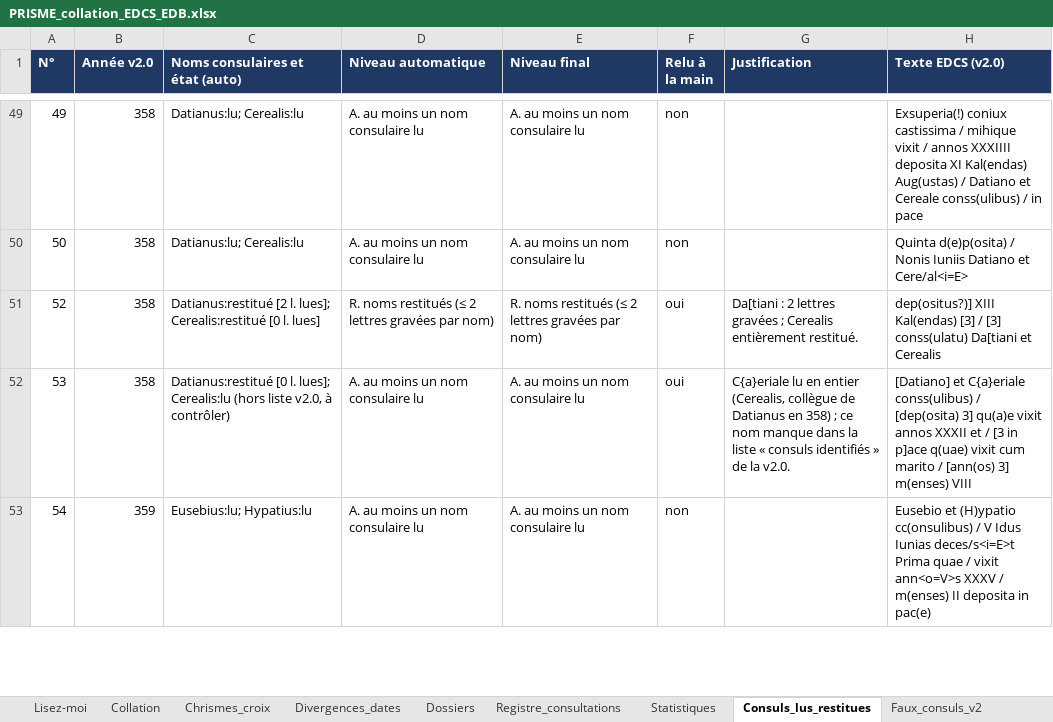
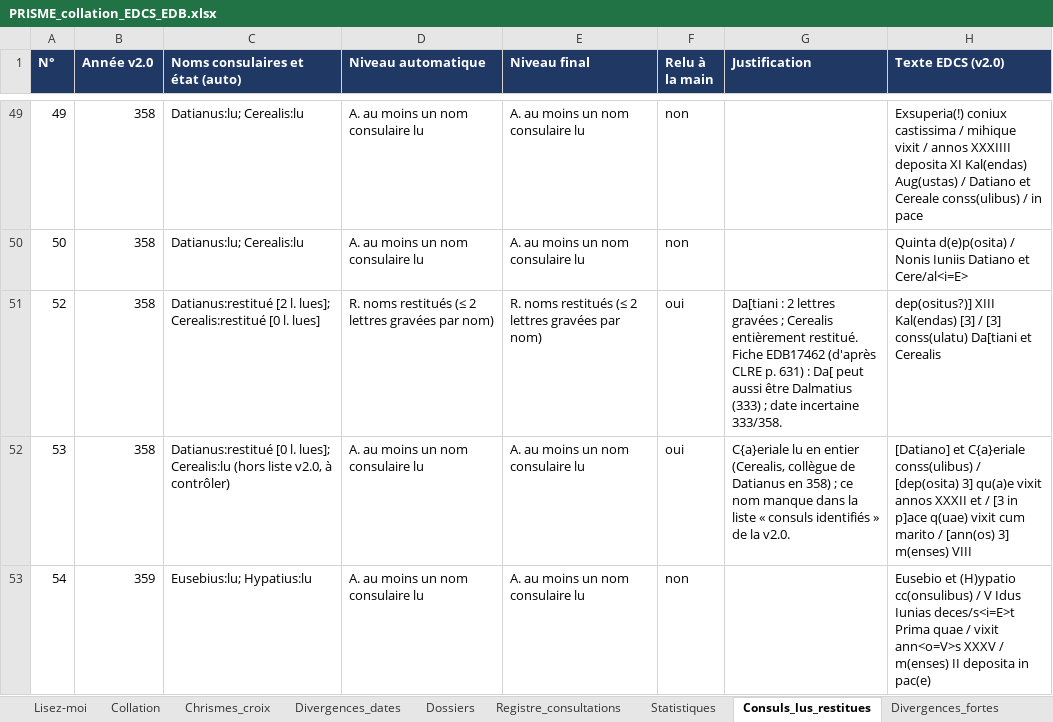
Before and after one commit to martinialexisangel-sudo/alexis-angel-martini, an Excel workbook: 06_livrables/PRISME_collation_EDCS_EDB.xlsx, sheet Consuls_lus_restitues, drawn as a sheet; only a part is shown, gaps mark what is left out; values as stored, in another font and other column widths than the file's, no borders; the diff covers the shown part only; the diff names each change by its address in the sheet, - before the commit and + after, or states it on an @@ line.

```diff
--- a/06_livrables/PRISME_collation_EDCS_EDB.xlsx (sheet Consuls_lus_restitues)
+++ b/06_livrables/PRISME_collation_EDCS_EDB.xlsx (sheet Consuls_lus_restitues)
+sheet tab: Divergences_fortes
-G51 (Justification): …entièrement restitué.
+G51 (Justification): …entièrement restitué. Fiche EDB17462 (d'après CLRE p. 631) : Da[ peut aussi être Dalmatius (333) ; date incertaine 333/358.
```
Also changed, not shown: 4 edited cells elsewhere in this sheet, sheet Registre_consultations, sheet Divergences_dates, sheet Lisez-moi, 18 other files.
